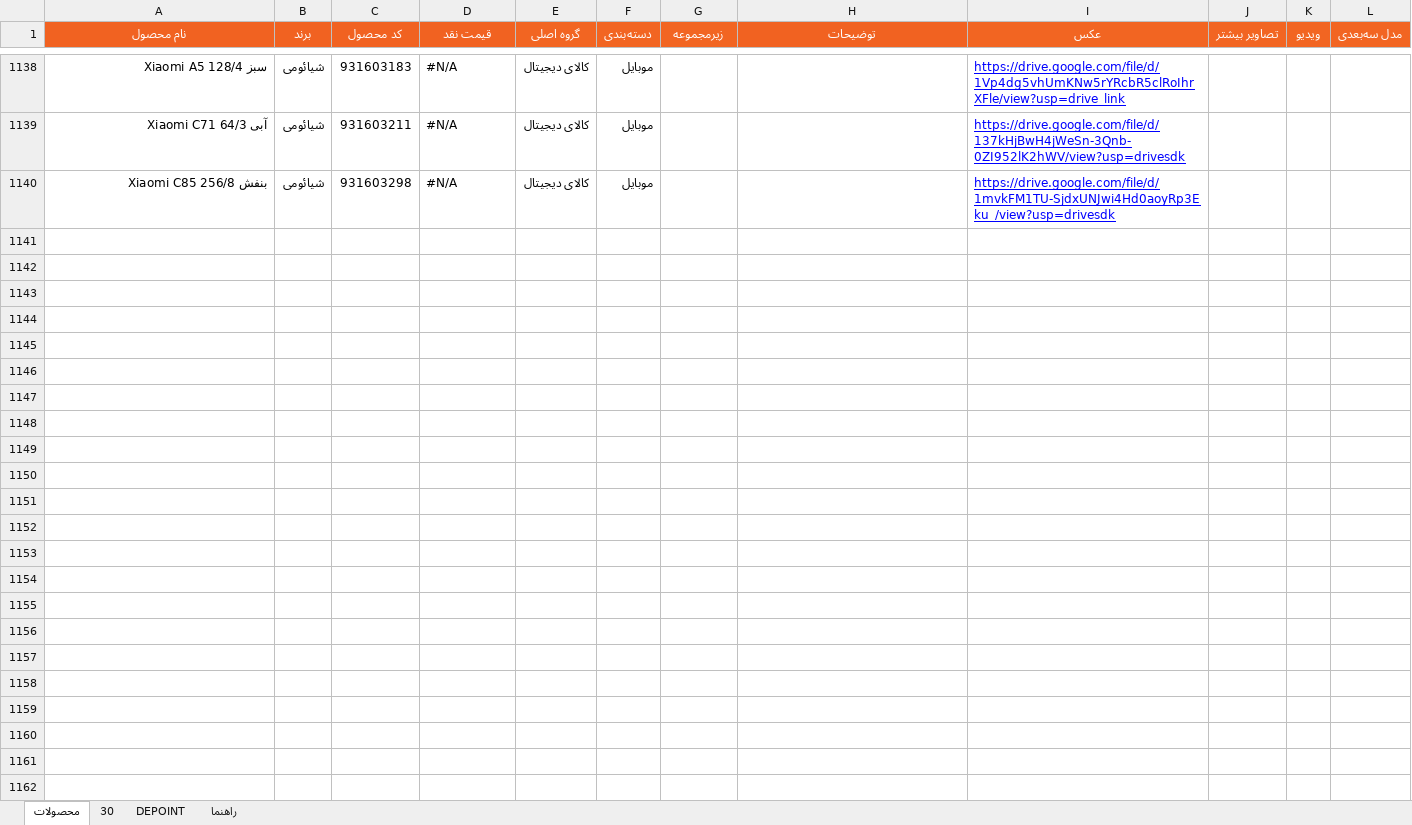
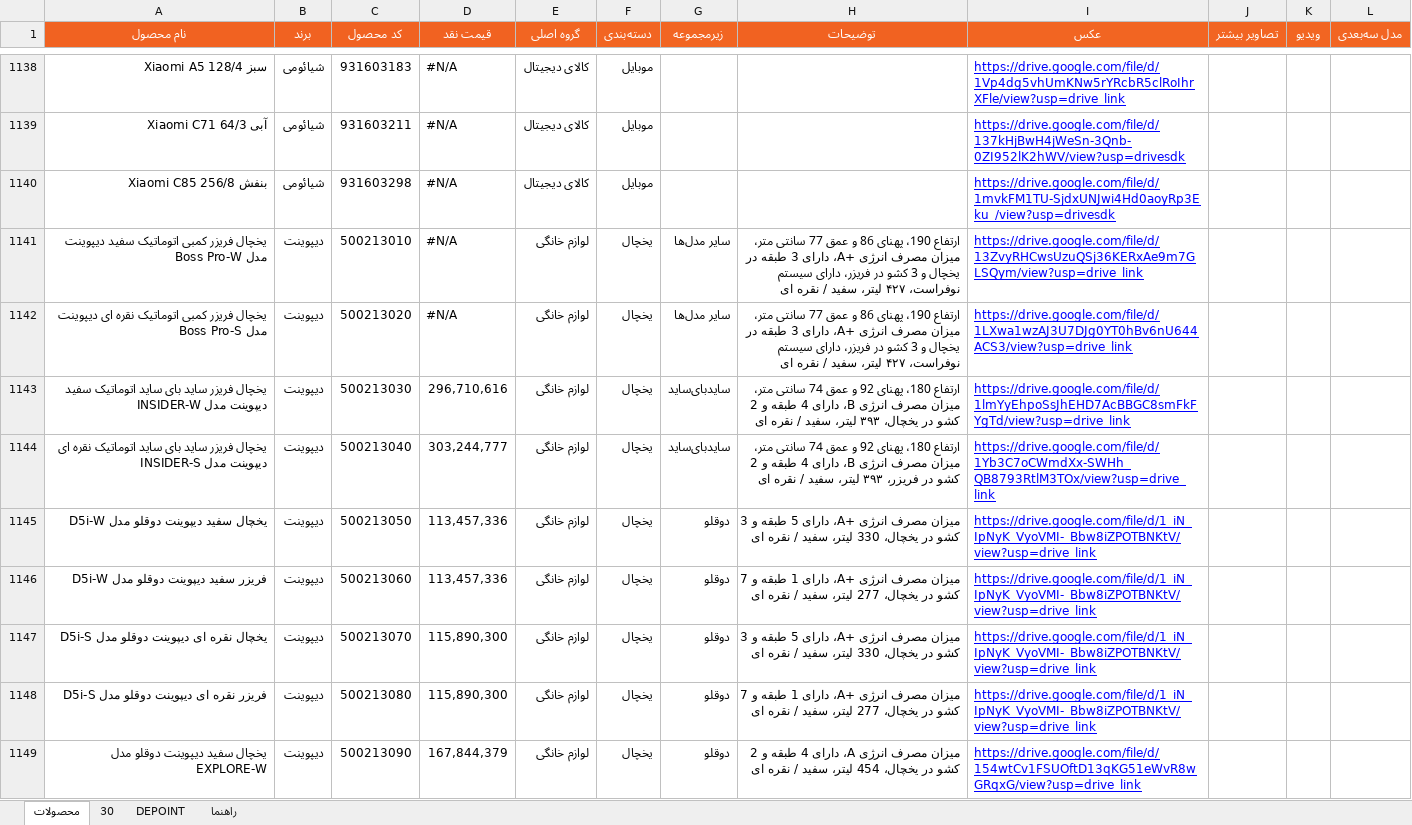
Before and after one commit to jitxpoint-hub/xpoint-catalog, an Excel workbook: data/xpoint-products.xlsx, sheet محصولات, drawn as a sheet; only a part is shown, gaps mark what is left out; values as stored, in another font and other column widths than the file's, no borders; charts and pictures and conditional formats not drawn; the diff covers the shown part only; the diff names each change by its address in the sheet, - before the commit and + after, or states it on an @@ line.

```diff
--- a/data/xpoint-products.xlsx (sheet محصولات)
+++ b/data/xpoint-products.xlsx (sheet محصولات)
+row 1141: یخچال فریزر کمبی اتوماتیک سفید دیپوینت مدل Boss Pro-W | دیپوینت | 500213010 | #N/A | لوازم خانگی | یخچال | سایر مدل‌ها | ارتفاع 190، پهنای 86 و عمق 77 سانتی متر، میزان مصرف انرژی +A، دارای 3 طبقه در یخچال و 3 کشو در فریزر، دارای سیستم نوفراست، ۴۲۷ لیتر، سفید / نقره ای | https://drive.google.com/file/d/13ZvyRHCwsUzuQSj36KERxAe9m7GLSQym/view?usp=drive_link
+row 1142: یخچال فریزر کمبی اتوماتیک نقره ای دیپوینت مدل Boss Pro-S | دیپوینت | 500213020 | #N/A | لوازم خانگی | یخچال | سایر مدل‌ها | ارتفاع 190، پهنای 86 و عمق 77 سانتی متر، میزان مصرف انرژی +A، دارای 3 طبقه در یخچال و 3 کشو در فریزر، دارای سیستم نوفراست، ۴۲۷ لیتر، سفید / نقره ای | https://drive.google.com/file/d/1LXwa1wzAJ3U7DJg0YT0hBv6nU644ACS3/view?usp=drive_link
+row 1143: یخچال فریزر ساید بای ساید اتوماتیک سفید دیپوینت مدل INSIDER-W | دیپوینت | 500213030 | 296,710,616 | لوازم خانگی | یخچال | ساید‌بای‌ساید | ارتفاع 180، پهنای 92 و عمق 74 سانتی متر، میزان مصرف انرژی B، دارای 4 طبقه و 2 کشو در یخچال، ۳۹۳ لیتر، سفید / نقره ای | https://drive.google.com/file/d/1lmYyEhpoSsJhEHD7AcBBGC8smFkFYgTd/view?usp=drive_link
+row 1144: یخچال فریزر ساید بای ساید اتوماتیک نقره ای دیپوینت مدل INSIDER-S | دیپوینت | 500213040 | 303,244,777 | لوازم خانگی | یخچال | ساید‌بای‌ساید | ارتفاع 180، پهنای 92 و عمق 74 سانتی متر، میزان مصرف انرژی B، دارای 4 طبقه و 2 کشو در فریزر، ۳۹۳ لیتر، سفید / نقره ای | https://drive.google.com/file/d/1Yb3C7oCWmdXx-SWHh_QB8793RtlM3TOx/view?usp=drive_link
+row 1145: یخچال سفید دیپوینت دوقلو مدل D5i-W | دیپوینت | 500213050 | 113,457,336 | لوازم خانگی | یخچال | دوقلو | میزان مصرف انرژی +A، دارای 5 طبقه و 3 کشو در یخچال، 330 لیتر، سفید / نقره ای | https://drive.google.com/file/d/1_iN_IpNyK_VyoVMI-_Bbw8iZPOTBNKtV/view?usp=drive_link
+row 1146: فریزر سفید دیپوینت دوقلو مدل D5i-W | دیپوینت | 500213060 | 113,457,336 | لوازم خانگی | یخچال | دوقلو | میزان مصرف انرژی +A، دارای 1 طبقه و 7 کشو در یخچال، 277 لیتر، سفید / نقره ای | https://drive.google.com/file/d/1_iN_IpNyK_VyoVMI-_Bbw8iZPOTBNKtV/view?usp=drive_link
+row 1147: یخچال نقره ای دیپوینت دوقلو مدل D5i-S | دیپوینت | 500213070 | 115,890,300 | لوازم خانگی | یخچال | دوقلو | میزان مصرف انرژی +A، دارای 5 طبقه و 3 کشو در یخچال، 330 لیتر، سفید / نقره ای | https://drive.google.com/file/d/1_iN_IpNyK_VyoVMI-_Bbw8iZPOTBNKtV/view?usp=drive_link
+row 1148: فریزر نقره ای دیپوینت دوقلو مدل D5i-S | دیپوینت | 500213080 | 115,890,300 | لوازم خانگی | یخچال | دوقلو | میزان مصرف انرژی +A، دارای 1 طبقه و 7 کشو در یخچال، 277 لیتر، سفید / نقره ای | https://drive.google.com/file/d/1_iN_IpNyK_VyoVMI-_Bbw8iZPOTBNKtV/view?usp=drive_link
+row 1149: یخچال سفید دیپوینت دوقلو مدل EXPLORE-W | دیپوینت | 500213090 | 167,844,379 | لوازم خانگی | یخچال | دوقلو | میزان مصرف انرژی A، دارای 4 طبقه و 2 کشو در یخچال، 454 لیتر، سفید / نقره ای | https://drive.google.com/file/d/154wtCv1FSUOftD13qKG51eWvR8wGRqxG/view?usp=drive_link
```
Also changed, not shown: 9 added rows and 33 edited cells elsewhere in this sheet, sheet 30, sheet DEPOINT, hidden cells, 1 other file.
